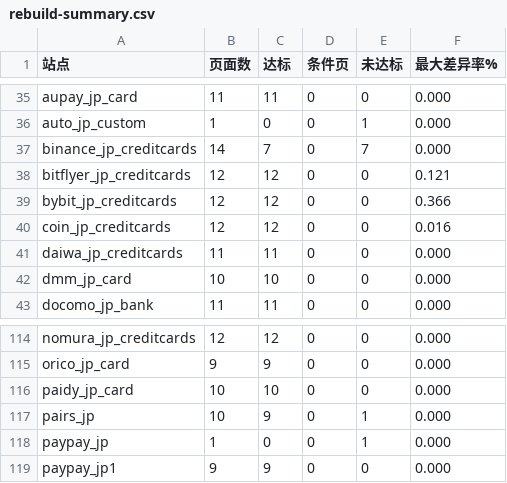
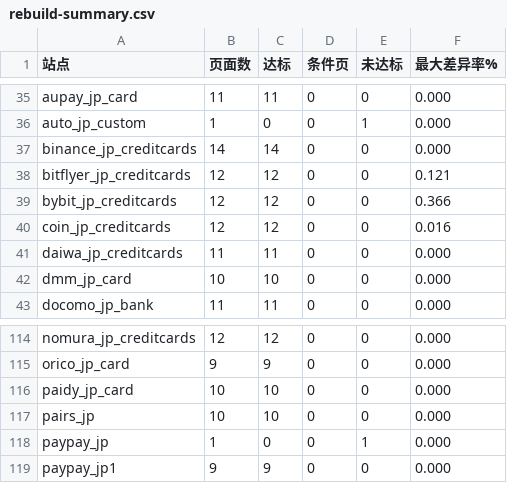
Before and after one commit to yingzi-max/gateway-console, a CSV file: docs/rebuild-summary.csv, drawn as a sheet; only a part is shown, gaps mark what is left out.

```diff
--- a/docs/rebuild-summary.csv
+++ b/docs/rebuild-summary.csv
@@ -36,3 +36,3 @@ aupay_jp_card,11,11,0,0,0.000
 auto_jp_custom,1,0,0,1,0.000
-binance_jp_creditcards,14,7,0,7,0.000
+binance_jp_creditcards,14,14,0,0,0.000
 bitflyer_jp_creditcards,12,12,0,0,0.121
@@ -116,3 +116,3 @@ orico_jp_card,9,9,0,0,0.000
 paidy_jp_card,10,10,0,0,0.000
-pairs_jp,10,9,0,1,0.000
+pairs_jp,10,10,0,0,0.000
 paypay_jp,1,0,0,1,0.000
```
Also changed, not shown: docs/rebuild-pages.csv, 3 other files.
